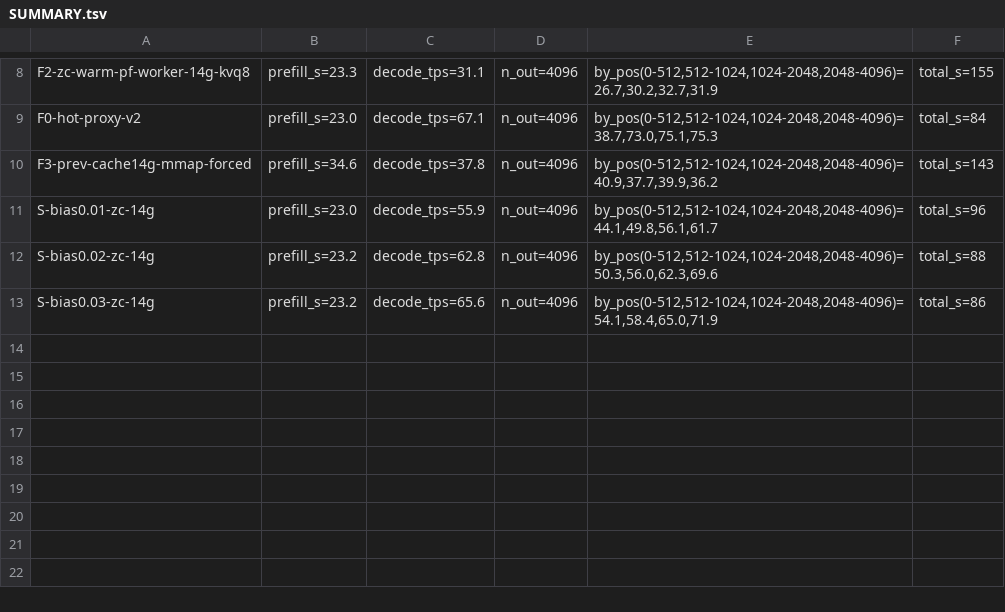
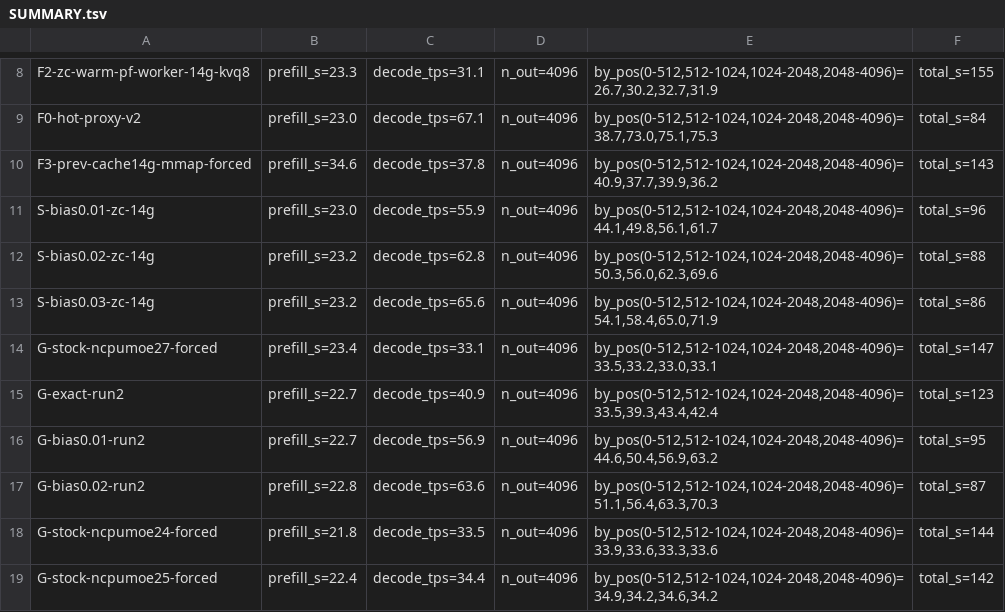
Before and after one commit to chillum-codeX/supervram, a TSV file: supervram/results/overnight/bench/SUMMARY.tsv, drawn as a sheet; only a part is shown, gaps mark what is left out; the diff names each change by its address in the sheet, - before the commit and + after, or states it on an @@ line.

Commit message:
Overnight: classic-cache warm start + D2D prefill reuse, RAM-poor results, final results document, docs (patch 0009 regenerated)

```diff
--- a/supervram/results/overnight/bench/SUMMARY.tsv
+++ b/supervram/results/overnight/bench/SUMMARY.tsv
+row 14: G-stock-ncpumoe27-forced | prefill_s=23.4 | decode_tps=33.1 | n_out=4096 | by_pos(0-512,512-1024,1024-2048,2048-4096)=33.5,33.2,33.0,33.1 | total_s=147
+row 15: G-exact-run2 | prefill_s=22.7 | decode_tps=40.9 | n_out=4096 | by_pos(0-512,512-1024,1024-2048,2048-4096)=33.5,39.3,43.4,42.4 | total_s=123
+row 16: G-bias0.01-run2 | prefill_s=22.7 | decode_tps=56.9 | n_out=4096 | by_pos(0-512,512-1024,1024-2048,2048-4096)=44.6,50.4,56.9,63.2 | total_s=95
+row 17: G-bias0.02-run2 | prefill_s=22.8 | decode_tps=63.6 | n_out=4096 | by_pos(0-512,512-1024,1024-2048,2048-4096)=51.1,56.4,63.3,70.3 | total_s=87
+row 18: G-stock-ncpumoe24-forced | prefill_s=21.8 | decode_tps=33.5 | n_out=4096 | by_pos(0-512,512-1024,1024-2048,2048-4096)=33.9,33.6,33.3,33.6 | total_s=144
+row 19: G-stock-ncpumoe25-forced | prefill_s=22.4 | decode_tps=34.4 | n_out=4096 | by_pos(0-512,512-1024,1024-2048,2048-4096)=34.9,34.2,34.6,34.2 | total_s=142
```
Also changed, not shown: 55 other files.
